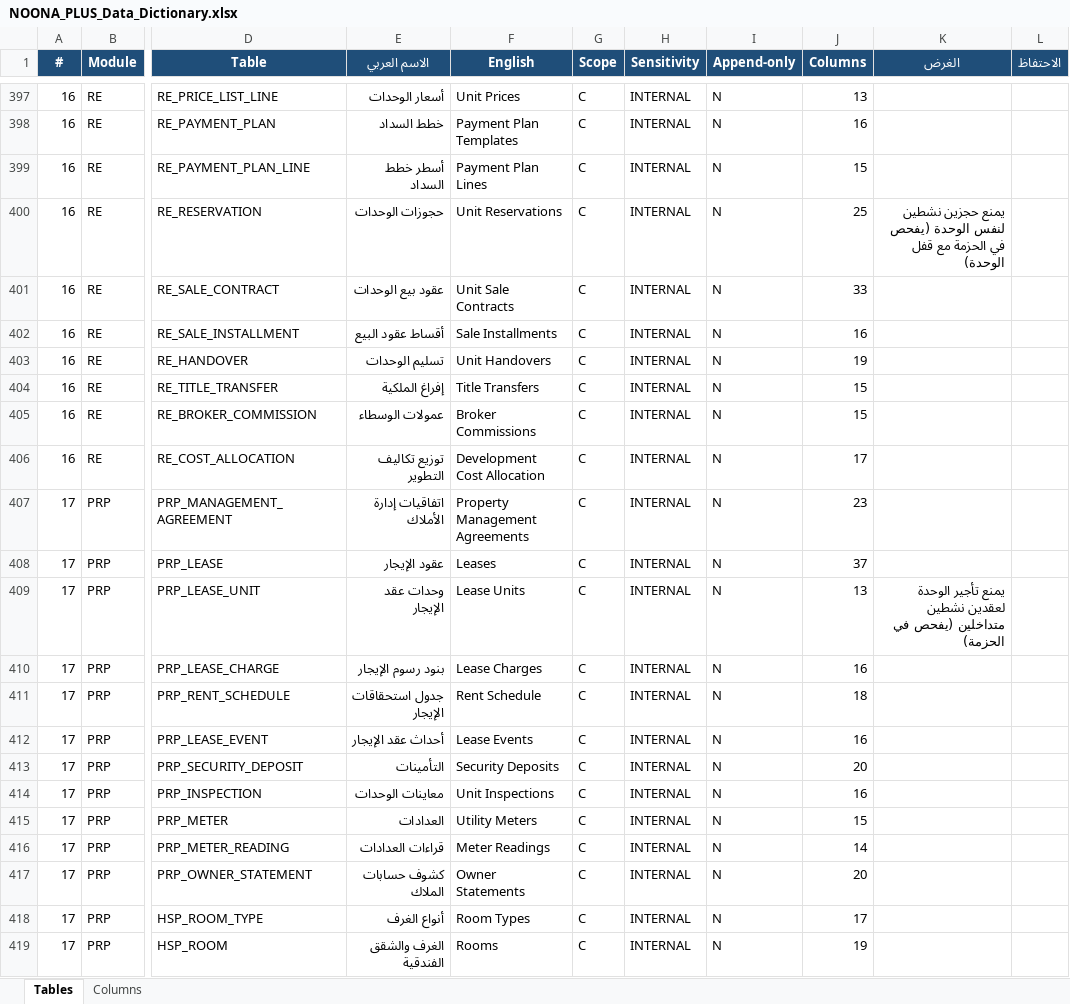
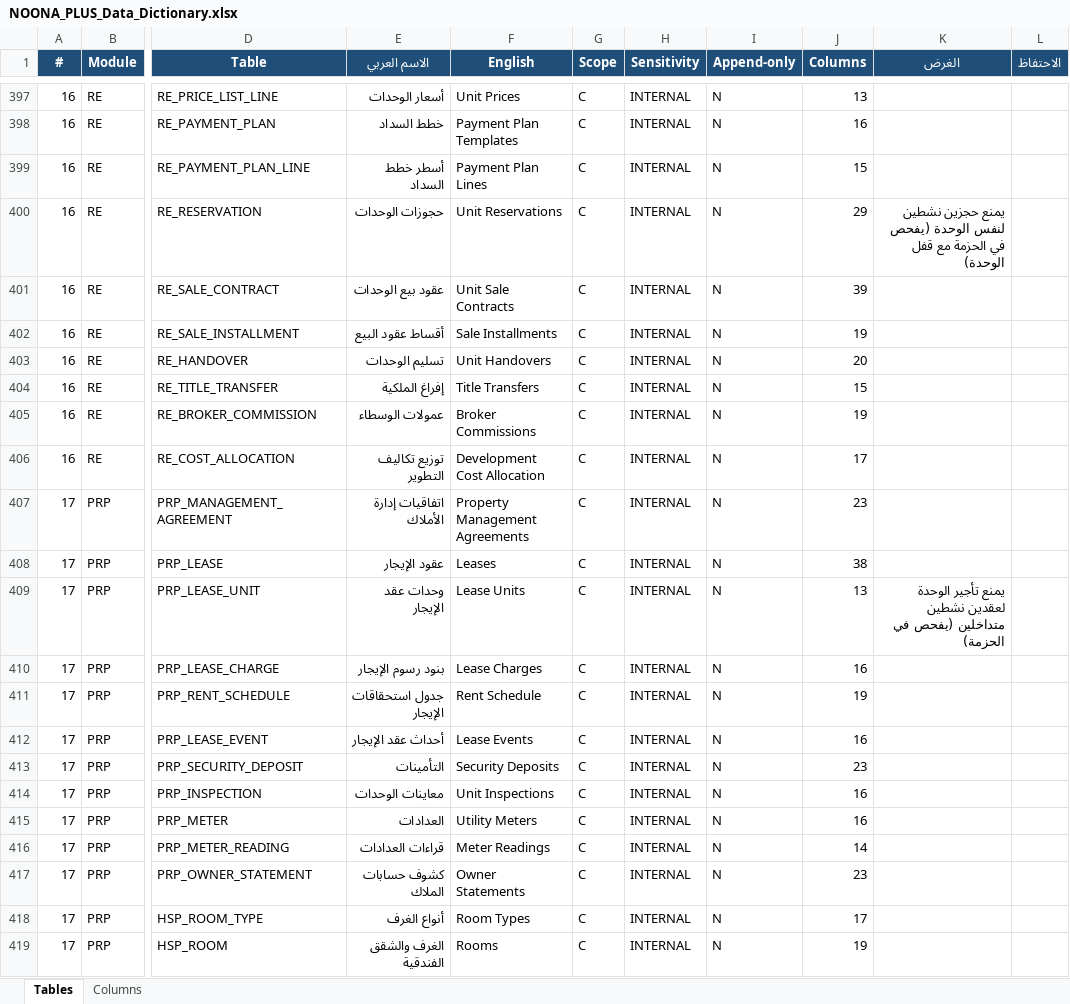
Before and after one commit to osamasayed578-design/noona-plus-26, an Excel workbook: docs/data-dictionary/NOONA_PLUS_Data_Dictionary.xlsx, sheet Tables, drawn as a sheet; only a part is shown, gaps mark what is left out; values as stored, in another font and other column widths than the file's, no borders; the diff names each change by its address in the sheet, - before the commit and + after, or states it on an @@ line.

```diff
--- a/docs/data-dictionary/NOONA_PLUS_Data_Dictionary.xlsx (sheet Tables)
+++ b/docs/data-dictionary/NOONA_PLUS_Data_Dictionary.xlsx (sheet Tables)
-J400 (Columns): 25
+J400 (Columns): 29
-J401 (Columns): 33
+J401 (Columns): 39
-J402 (Columns): 16
+J402 (Columns): 19
-J403 (Columns): 19
+J403 (Columns): 20
-J405 (Columns): 15
+J405 (Columns): 19
-J408 (Columns): 37
+J408 (Columns): 38
-J411 (Columns): 18
+J411 (Columns): 19
-J413 (Columns): 20
+J413 (Columns): 23
-J415 (Columns): 15
+J415 (Columns): 16
-J417 (Columns): 20
+J417 (Columns): 23
```
Also changed, not shown: sheet Columns, 17 other files.
